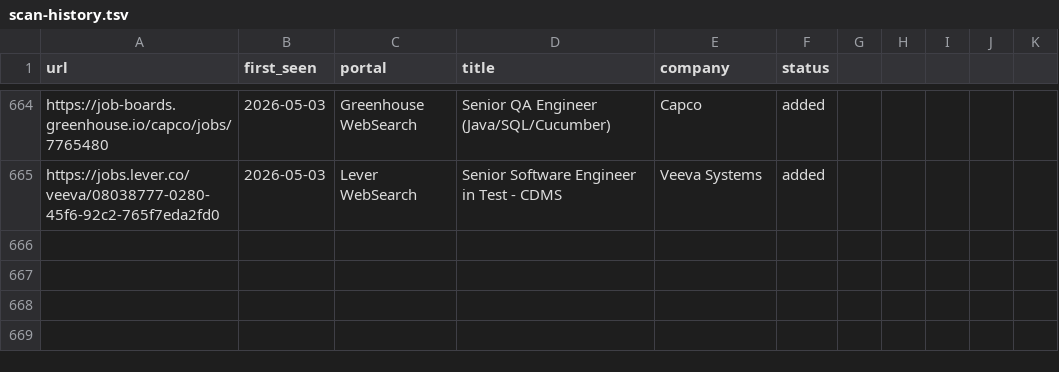
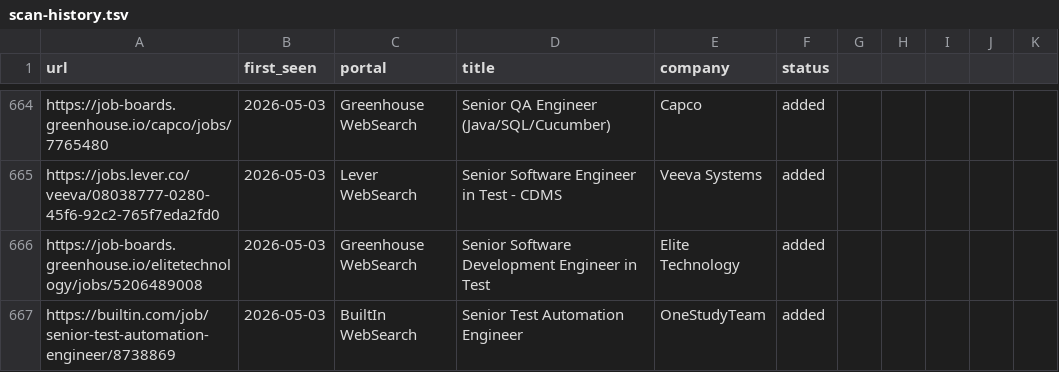
Before and after one commit to ahmets34/career-ops, a TSV file: data/scan-history.tsv, drawn as a sheet; only a part is shown, gaps mark what is left out.

```diff
--- a/data/scan-history.tsv
+++ b/data/scan-history.tsv
@@ -665 +665,3 @@ https://job-boards.greenhouse.io/capco/jobs/7765480	2026-05-03	Greenhouse WebSea
 https://jobs.lever.co/veeva/08038777-0280-45f6-92c2-765f7eda2fd0	2026-05-03	Lever WebSearch	Senior Software Engineer in Test - CDMS	Veeva Systems	added
+https://job-boards.greenhouse.io/elitetechnology/jobs/5206489008	2026-05-03	Greenhouse WebSearch	Senior Software Development Engineer in Test	Elite Technology	added
+https://builtin.com/job/senior-test-automation-engineer/8738869	2026-05-03	BuiltIn WebSearch	Senior Test Automation Engineer	OneStudyTeam	added
```
Also changed, not shown: 1 other file.
